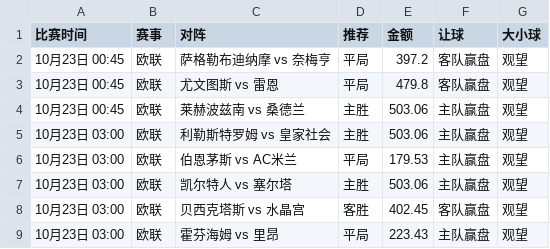
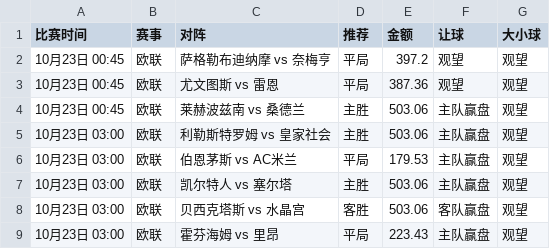
Before and after one commit to kejiqun/epl-prediction, a CSV file: daily_jczq_picks.csv, drawn as a sheet.

```diff
--- a/daily_jczq_picks.csv
+++ b/daily_jczq_picks.csv
@@ -1,4 +1,4 @@
 比赛时间,赛事,对阵,推荐,金额,让球,大小球
-10月23日 00:45,欧联,萨格勒布迪纳摩 vs 奈梅亨,平局,397.2,客队赢盘,观望
-10月23日 00:45,欧联,尤文图斯 vs 雷恩,平局,479.8,客队赢盘,观望
+10月23日 00:45,欧联,萨格勒布迪纳摩 vs 奈梅亨,平局,397.2,观望,观望
+10月23日 00:45,欧联,尤文图斯 vs 雷恩,平局,387.36,观望,观望
 10月23日 00:45,欧联,莱赫波兹南 vs 桑德兰,主胜,503.06,主队赢盘,观望
@@ -7,3 +7,3 @@
 10月23日 03:00,欧联,凯尔特人 vs 塞尔塔,主胜,503.06,主队赢盘,观望
-10月23日 03:00,欧联,贝西克塔斯 vs 水晶宫,客胜,402.45,客队赢盘,观望
+10月23日 03:00,欧联,贝西克塔斯 vs 水晶宫,客胜,503.06,客队赢盘,观望
 10月23日 03:00,欧联,霍芬海姆 vs 里昂,平局,223.43,主队赢盘,观望
```
Also changed, not shown: predictions_log.csv, real_odds.csv, 8 other files.
